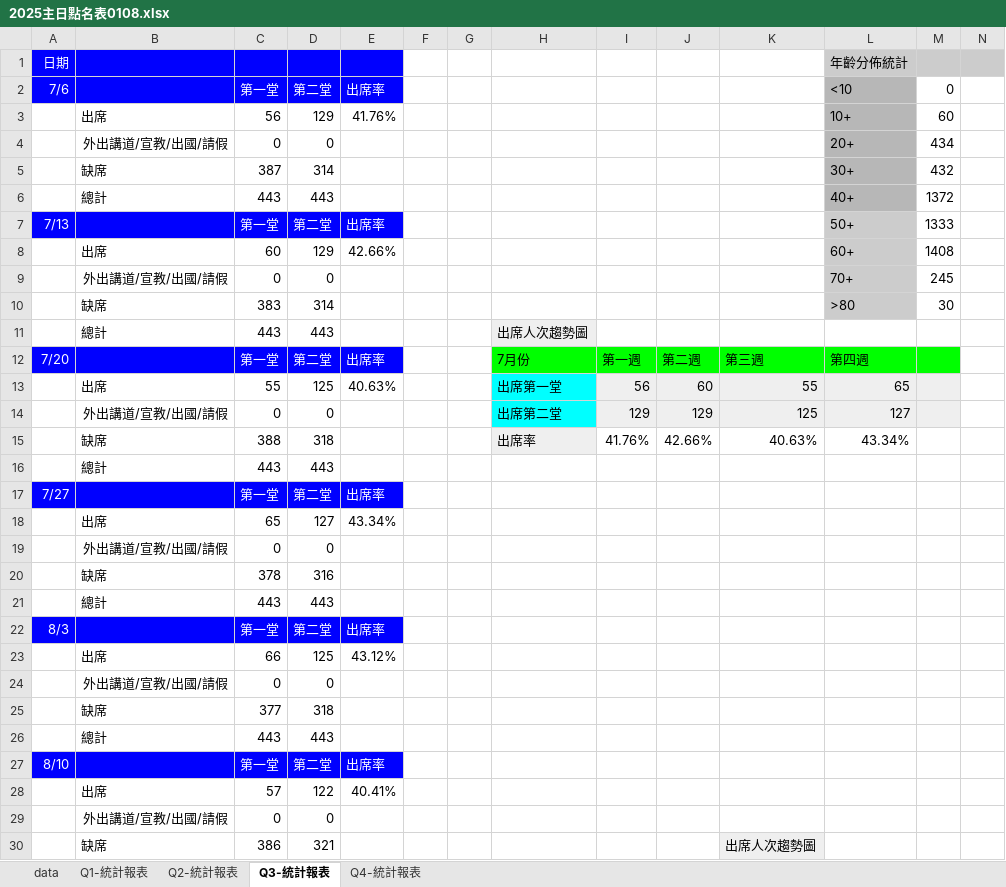
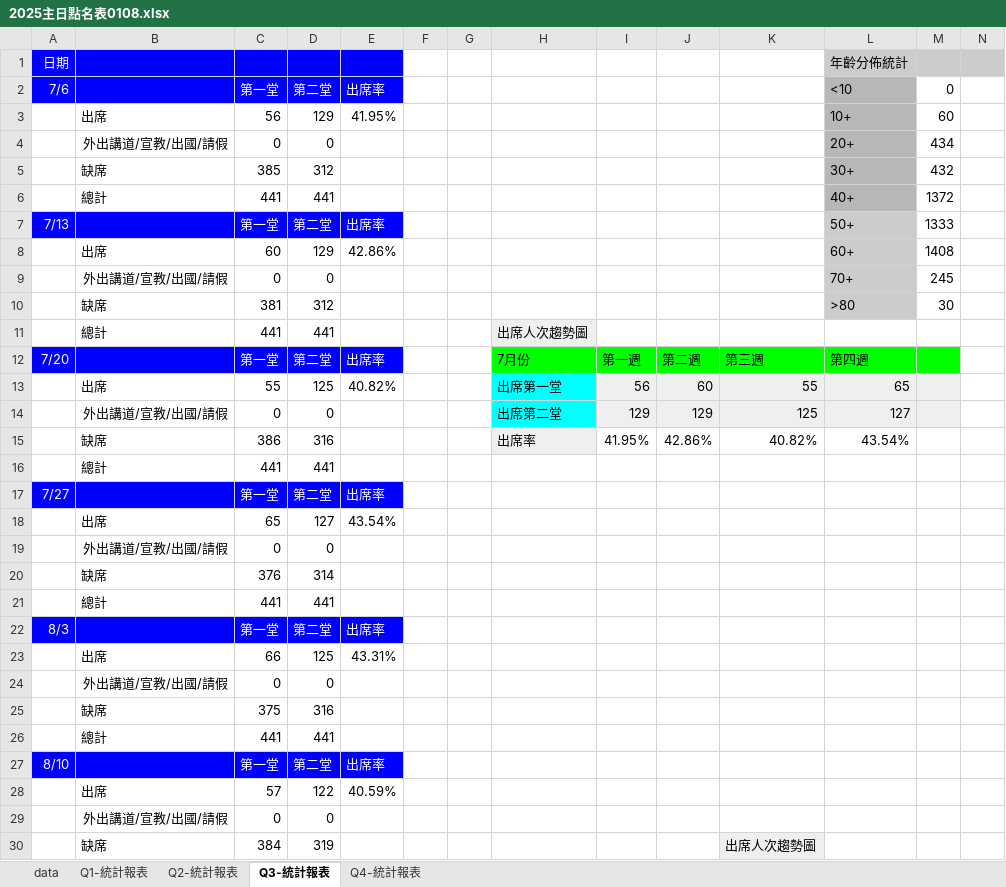
Before and after one commit to mintetang/web-projects, an Excel workbook: test-site/2025主日點名表0108.xlsx, sheet Q3-統計報表, drawn as a sheet; only a part is shown; values as stored, in another font and other column widths than the file's, no borders; charts and pictures not drawn; removed rows and columns are numbered as before the commit, all else as after; rows hold the shown columns only; the diff covers the shown part only; the diff names each change by its address in the sheet, - before the commit and + after, or states it on an @@ line.

```diff
--- a/test-site/2025主日點名表0108.xlsx (sheet Q3-統計報表)
+++ b/test-site/2025主日點名表0108.xlsx (sheet Q3-統計報表)
-E3: 41.76%
+E3: 41.95%
-C5: 387
+C5: 385
-D5: 314
+D5: 312
-C6: 443
+C6: 441
-D6: 443
+D6: 441
-E8: 42.66%
+E8: 42.86%
-C10: 383
+C10: 381
-D10: 314
+D10: 312
-C11: 443
+C11: 441
-D11: 443
+D11: 441
-E13: 40.63%
+E13: 40.82%
-row 15:  | 缺席 | 388 | 318 |  |  |  | 出席率 | 41.76% | 42.66% | 40.63% | 43.34%
-row 16:  | 總計 | 443 | 443
+row 15:  | 缺席 | 386 | 316 |  |  |  | 出席率 | 41.95% | 42.86% | 40.82% | 43.54%
+row 16:  | 總計 | 441 | 441
-E18: 43.34%
+E18: 43.54%
-row 20:  | 缺席 | 378 | 316
-row 21:  | 總計 | 443 | 443
+row 20:  | 缺席 | 376 | 314
+row 21:  | 總計 | 441 | 441
-E23: 43.12%
+E23: 43.31%
-row 25:  | 缺席 | 377 | 318
-row 26:  | 總計 | 443 | 443
+row 25:  | 缺席 | 375 | 316
+row 26:  | 總計 | 441 | 441
-E28: 40.41%
+E28: 40.59%
-C30: 386
+C30: 384
-D30: 321
+D30: 319
```
Also changed, not shown: 14 added rows, 14 removed rows and 15 edited cells elsewhere in this sheet, sheet data, sheet Q4-統計報表, sheet Q1-統計報表, sheet Q2-統計報表, formulas that keep their value, charts or pictures, test-site/nameroll1-value.xlsx, test-site/nameroll1.xlsx, 1 other file.
